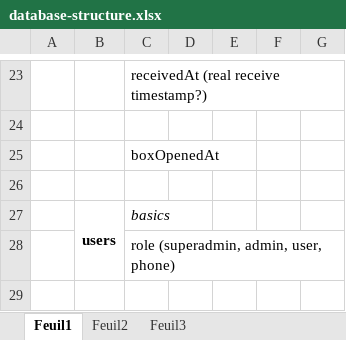
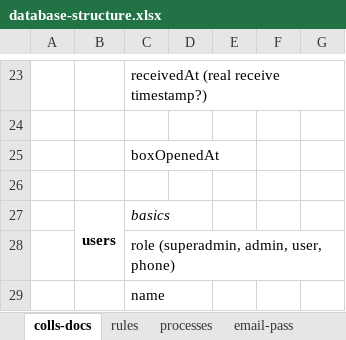
Before and after one commit to somq/ionic-firebase-template, an Excel workbook: __docs__/database-structure.xlsx, sheet colls-docs, drawn as a sheet; only a part is shown, gaps mark what is left out; values as stored, in another font and other column widths than the file's, no borders; the diff names each change by its address in the sheet, - before the commit and + after, or states it on an @@ line.

```diff
--- a/__docs__/database-structure.xlsx (sheet colls-docs)
+++ b/__docs__/database-structure.xlsx (sheet colls-docs)
-sheet tab: Feuil1
+sheet tab: colls-docs
-sheet tab: Feuil2
+sheet tab: rules
-sheet tab: Feuil3
+sheet tab: processes
+sheet tab: email-pass
+row 29:  |  | name
```
Also changed, not shown: sheet rules, sheet processes.
